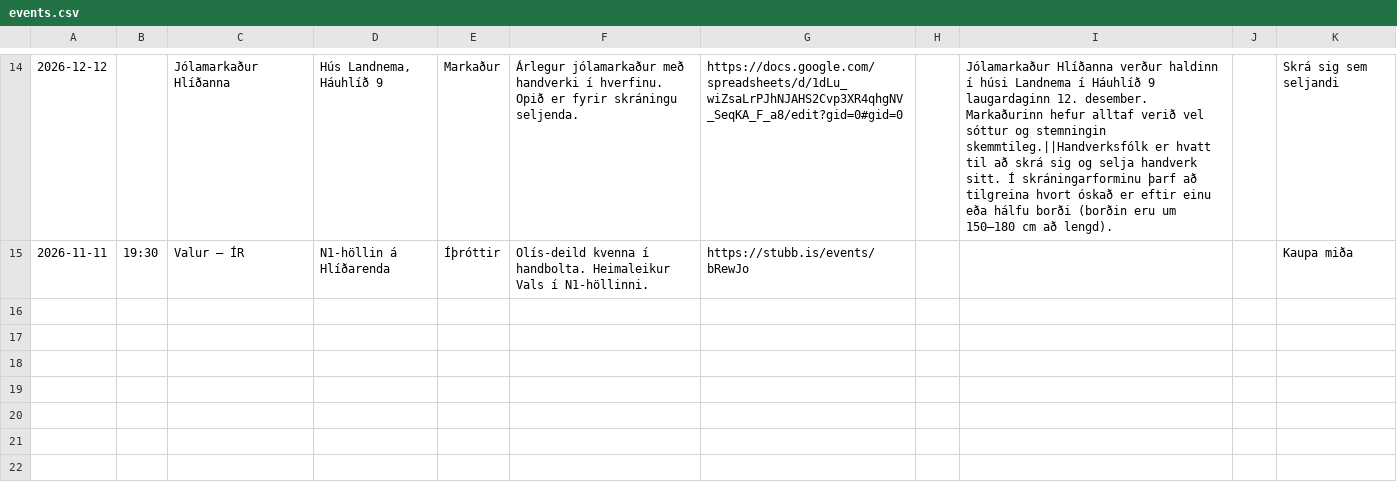
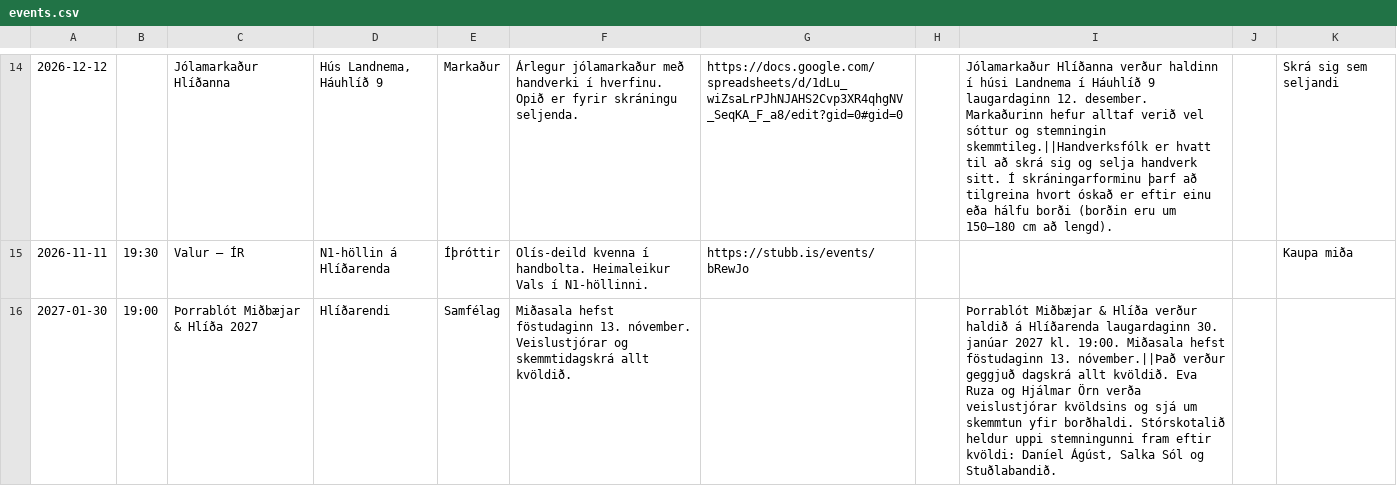
Before and after one commit to enzkrz/hlidaposturinn, a CSV file: data/events.csv, drawn as a sheet; only a part is shown, gaps mark what is left out; the diff names each change by its address in the sheet, - before the commit and + after, or states it on an @@ line.

```diff
--- a/data/events.csv
+++ b/data/events.csv
+row 16: 2027-01-30 | 19:00 | Þorrablót Miðbæjar & Hlíða 2027 | Hlíðarendi | Samfélag | Miðasala hefst föstudaginn 13. nóvember. Veislustjórar og skemmtidagskrá allt kvöldið. |  |  | Þorrablót Miðbæjar & Hlíða verður haldið á Hlíðarenda laugardaginn 30. janúar 2027 kl. 19:00. Miðasala hefst föstudaginn 13. nóvember.||Það verður geggjuð dagskrá allt kvöldið. Eva Ruza og Hjálmar Örn verða veislustjórar kvöldsins og sjá um skemmtun yfir borðhaldi. Stórskotalið heldur uppi stemningunni fram eftir kvöldi: Daníel Ágúst, Salka Sól og Stuðlabandið.
```
